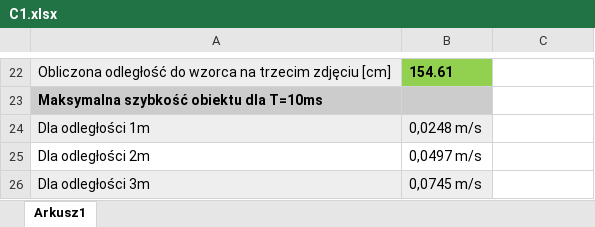
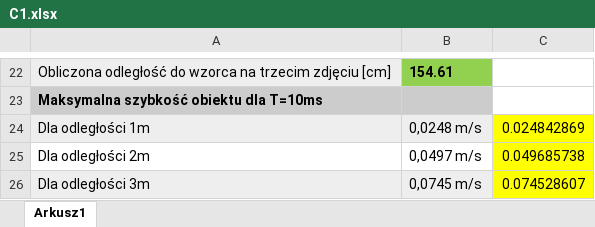
Before and after one commit to BZaborowski232/TWM_LABY_26L, an Excel workbook: LAB1/ZALACZNIKI/C1.xlsx, sheet Arkusz1, drawn as a sheet; only a part is shown, gaps mark what is left out; values as stored, in another font and other column widths than the file's, no borders; the diff names each change by its address in the sheet, - before the commit and + after, or states it on an @@ line.

```diff
--- a/LAB1/ZALACZNIKI/C1.xlsx (sheet Arkusz1)
+++ b/LAB1/ZALACZNIKI/C1.xlsx (sheet Arkusz1)
-C24: (empty)
+C24: 0.024842869
-C24:C26 fill: none
+C24:C26 fill: #FFFF00
-C25: (empty)
+C25: 0.049685738
-C26: (empty)
+C26: 0.074528607
```
Also changed, not shown: 1 other file.
